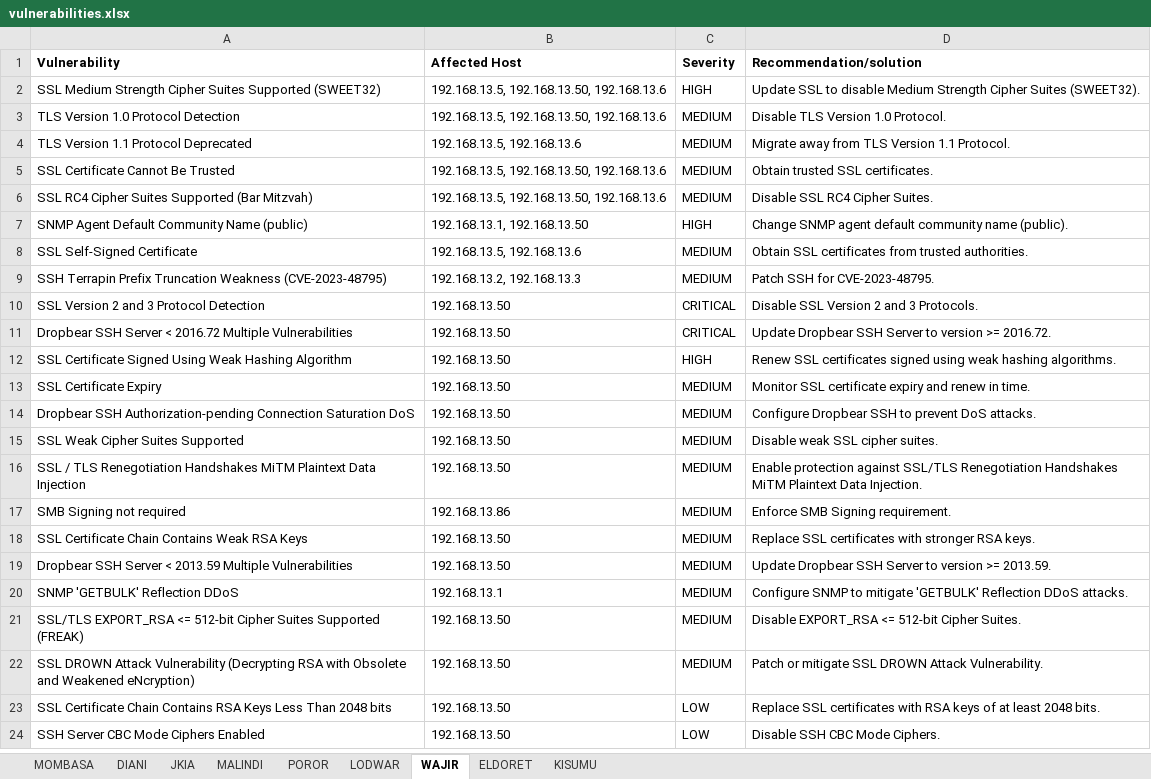
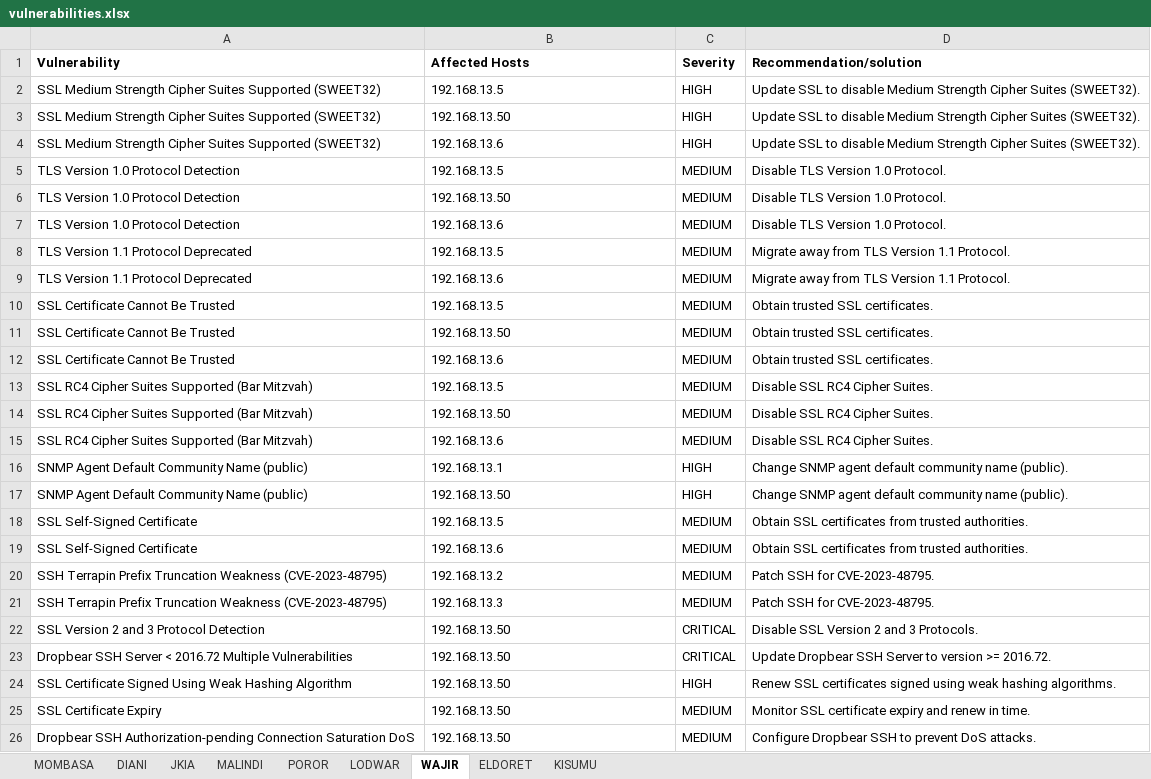
Before and after one commit to Dorringtone/ML_challenges, an Excel workbook: Challenge 7/vulnerabilities.xlsx, sheet WAJIR, drawn as a sheet; only a part is shown; the shorter side is filled out with more unchanged rows; values as stored, in another font and other column widths than the file's, no borders; addresses are those after the commit; the diff names each change by its address in the sheet, - before the commit and + after, or states it on an @@ line.

Commit message:
Signed-off-by: Dorringtone <ochieng.dorringtone@students.jkuat.ac.ke>

```diff
--- a/Challenge 7/vulnerabilities.xlsx (sheet WAJIR)
+++ b/Challenge 7/vulnerabilities.xlsx (sheet WAJIR)
-B1: Affected Host
+B1: Affected Hosts
+row 2: SSL Medium Strength Cipher Suites Supported (SWEET32) | 192.168.13.5 | HIGH | Update SSL to disable Medium Strength Cipher Suites (SWEET32).
-B3 (Affected Hosts): 192.168.13.5, 192.168.13.50, 192.168.13.6
+B3 (Affected Hosts): 192.168.13.50
+row 4: SSL Medium Strength Cipher Suites Supported (SWEET32) | 192.168.13.6 | HIGH | Update SSL to disable Medium Strength Cipher Suites (SWEET32).
+row 5: TLS Version 1.0 Protocol Detection | 192.168.13.5 | MEDIUM | Disable TLS Version 1.0 Protocol.
-B6 (Affected Hosts): 192.168.13.5, 192.168.13.50, 192.168.13.6
+B6 (Affected Hosts): 192.168.13.50
+row 7: TLS Version 1.0 Protocol Detection | 192.168.13.6 | MEDIUM | Disable TLS Version 1.0 Protocol.
-B8 (Affected Hosts): 192.168.13.5, 192.168.13.6
+B8 (Affected Hosts): 192.168.13.5
+row 9: TLS Version 1.1 Protocol Deprecated | 192.168.13.6 | MEDIUM | Migrate away from TLS Version 1.1 Protocol.
+row 10: SSL Certificate Cannot Be Trusted | 192.168.13.5 | MEDIUM | Obtain trusted SSL certificates.
-B11 (Affected Hosts): 192.168.13.5, 192.168.13.50, 192.168.13.6
+B11 (Affected Hosts): 192.168.13.50
+row 12: SSL Certificate Cannot Be Trusted | 192.168.13.6 | MEDIUM | Obtain trusted SSL certificates.
+row 13: SSL RC4 Cipher Suites Supported (Bar Mitzvah) | 192.168.13.5 | MEDIUM | Disable SSL RC4 Cipher Suites.
-B14 (Affected Hosts): 192.168.13.5, 192.168.13.50, 192.168.13.6
+B14 (Affected Hosts): 192.168.13.50
+row 15: SSL RC4 Cipher Suites Supported (Bar Mitzvah) | 192.168.13.6 | MEDIUM | Disable SSL RC4 Cipher Suites.
+row 16: SNMP Agent Default Community Name (public) | 192.168.13.1 | HIGH | Change SNMP agent default community name (public).
-B17 (Affected Hosts): 192.168.13.1, 192.168.13.50
+B17 (Affected Hosts): 192.168.13.50
-B18 (Affected Hosts): 192.168.13.5, 192.168.13.6
+B18 (Affected Hosts): 192.168.13.5
+row 19: SSL Self-Signed Certificate | 192.168.13.6 | MEDIUM | Obtain SSL certificates from trusted authorities.
-B20 (Affected Hosts): 192.168.13.2, 192.168.13.3
+B20 (Affected Hosts): 192.168.13.2
+row 21: SSH Terrapin Prefix Truncation Weakness (CVE-2023-48795) | 192.168.13.3 | MEDIUM | Patch SSH for CVE-2023-48795.
```
Also changed, not shown: sheet JKIA, sheet KISUMU, sheet POROR, sheet ELDORET, sheet MOMBASA, sheet MALINDI, 1 more sheet.
